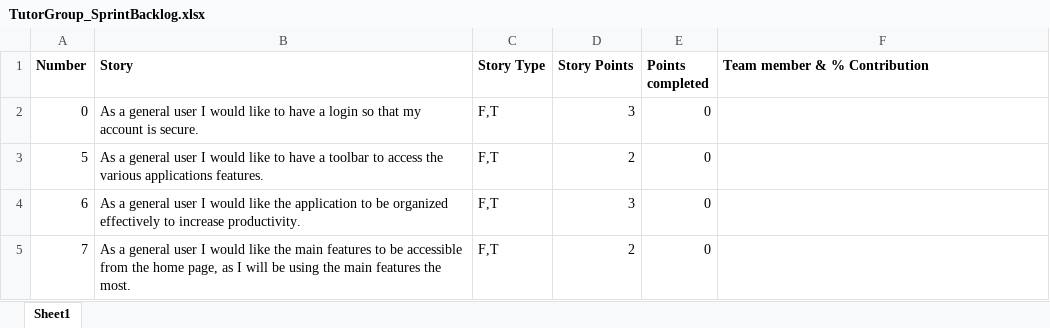
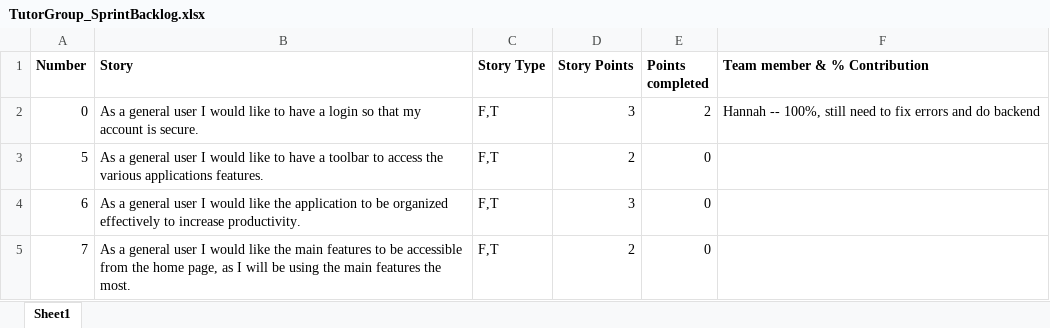
Before and after one commit to hannahyelle/Tutor-Software-Engineering, an Excel workbook: TutorGroup_SprintBacklog.xlsx, sheet Sheet1, drawn as a sheet; values as stored, in another font and other column widths than the file's, no borders; charts and pictures not drawn; the diff names each change by its address in the sheet, - before the commit and + after, or states it on an @@ line.

```diff
--- a/TutorGroup_SprintBacklog.xlsx (sheet Sheet1)
+++ b/TutorGroup_SprintBacklog.xlsx (sheet Sheet1)
-E2 (Points completed): 0
+E2 (Points completed): 2
-F2 (Team member & % Contribution): (empty)
+F2 (Team member & % Contribution): Hannah -- 100%, still need to fix errors and do backend
```
Also changed, not shown: charts or pictures, TutorGroup_ProductBacklog.xlsx, 4 other files.
